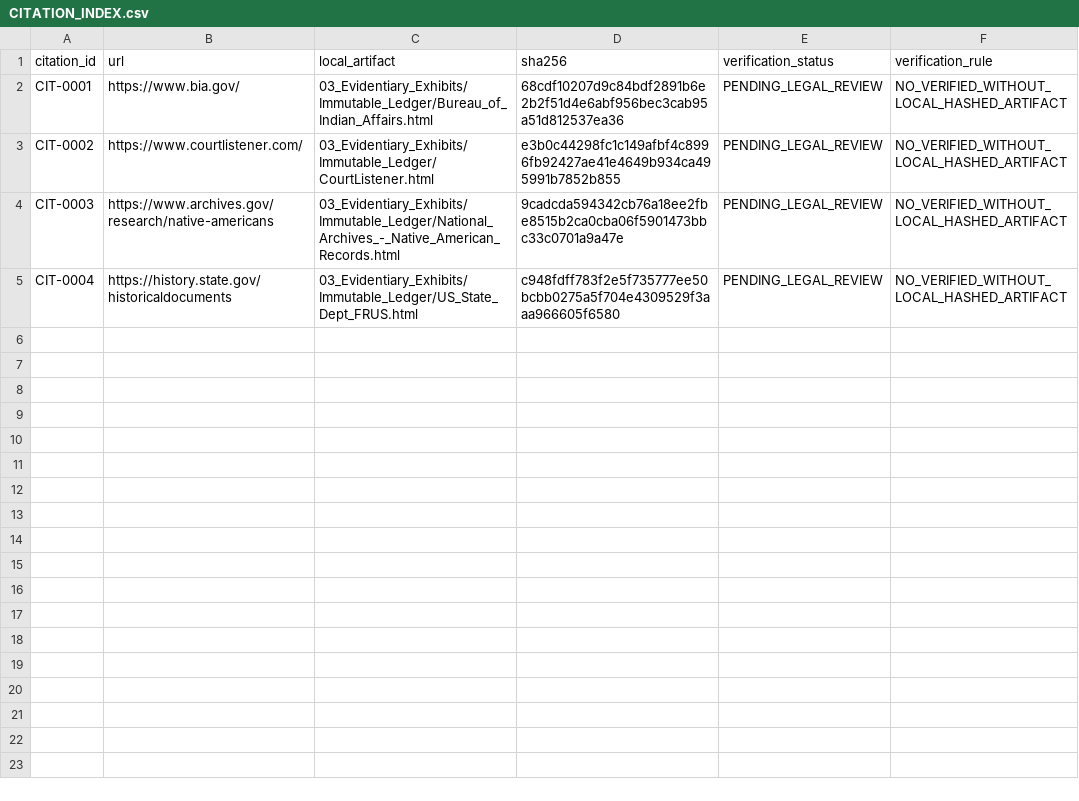
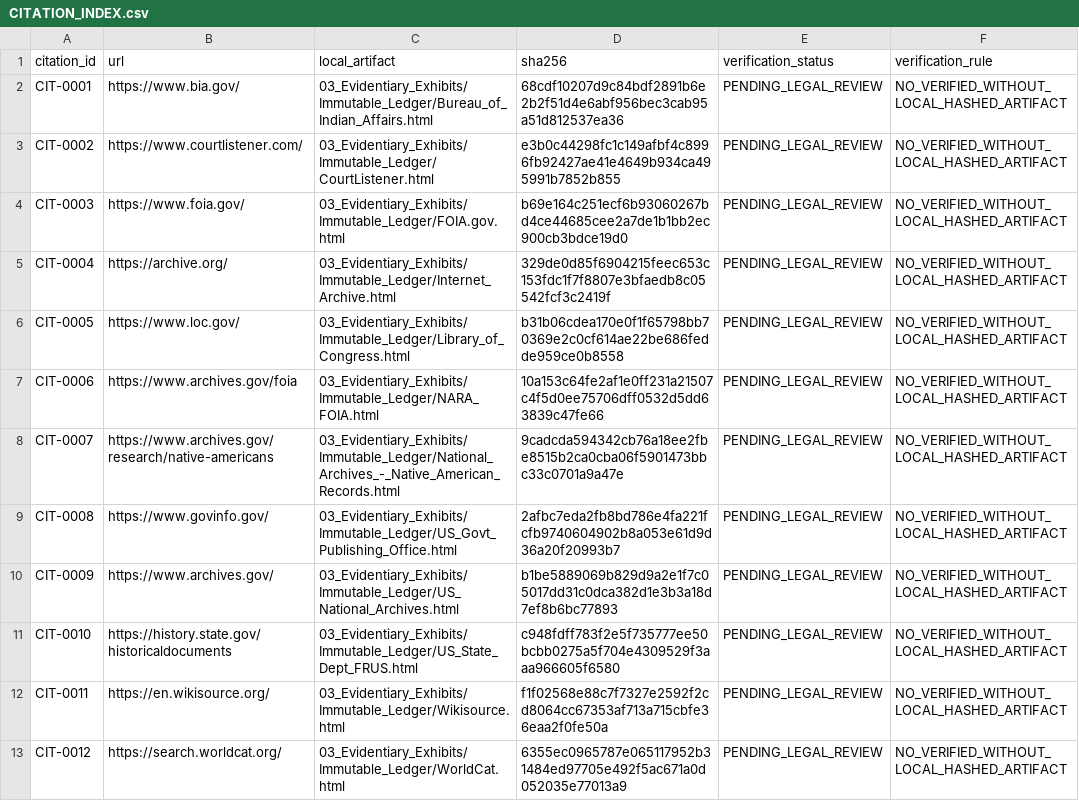
Before and after one commit to GlobalRestitutionAlliance/turtle-island-us-paiute-indian-tribe-of-utah-cedar-band-o-master-litigation, a CSV file: 03_Evidentiary_Exhibits/CITATION_INDEX.csv, drawn as a sheet.

Commit message:
Batch 2b: harvest expanded sources, citations, manifests

```diff
--- a/03_Evidentiary_Exhibits/CITATION_INDEX.csv
+++ b/03_Evidentiary_Exhibits/CITATION_INDEX.csv
@@ -3,3 +3,11 @@ CIT-0001,https://www.bia.gov/,03_Evidentiary_Exhibits/Immutable_Ledger/Bureau_of
 CIT-0002,https://www.courtlistener.com/,03_Evidentiary_Exhibits/Immutable_Ledger/CourtListener.html,e3b0c44298fc1c149afbf4c8996fb92427ae41e4649b934ca495991b7852b855,PENDING_LEGAL_REVIEW,NO_VERIFIED_WITHOUT_LOCAL_HASHED_ARTIFACT
-CIT-0003,https://www.archives.gov/research/native-americans,03_Evidentiary_Exhibits/Immutable_Ledger/National_Archives_-_Native_American_Records.html,9cadcda594342cb76a18ee2fbe8515b2ca0cba06f5901473bbc33c0701a9a47e,PENDING_LEGAL_REVIEW,NO_VERIFIED_WITHOUT_LOCAL_HASHED_ARTIFACT
-CIT-0004,https://history.state.gov/historicaldocuments,03_Evidentiary_Exhibits/Immutable_Ledger/US_State_Dept_FRUS.html,c948fdff783f2e5f735777ee50bcbb0275a5f704e4309529f3aaa966605f6580,PENDING_LEGAL_REVIEW,NO_VERIFIED_WITHOUT_LOCAL_HASHED_ARTIFACT
+CIT-0003,https://www.foia.gov/,03_Evidentiary_Exhibits/Immutable_Ledger/FOIA.gov.html,b69e164c251ecf6b93060267bd4ce44685cee2a7de1b1bb2ec900cb3bdce19d0,PENDING_LEGAL_REVIEW,NO_VERIFIED_WITHOUT_LOCAL_HASHED_ARTIFACT
+CIT-0004,https://archive.org/,03_Evidentiary_Exhibits/Immutable_Ledger/Internet_Archive.html,329de0d85f6904215feec653c153fdc1f7f8807e3bfaedb8c05542fcf3c2419f,PENDING_LEGAL_REVIEW,NO_VERIFIED_WITHOUT_LOCAL_HASHED_ARTIFACT
+CIT-0005,https://www.loc.gov/,03_Evidentiary_Exhibits/Immutable_Ledger/Library_of_Congress.html,b31b06cdea170e0f1f65798bb70369e2c0cf614ae22be686fedde959ce0b8558,PENDING_LEGAL_REVIEW,NO_VERIFIED_WITHOUT_LOCAL_HASHED_ARTIFACT
+CIT-0006,https://www.archives.gov/foia,03_Evidentiary_Exhibits/Immutable_Ledger/NARA_FOIA.html,10a153c64fe2af1e0ff231a21507c4f5d0ee75706dff0532d5dd63839c47fe66,PENDING_LEGAL_REVIEW,NO_VERIFIED_WITHOUT_LOCAL_HASHED_ARTIFACT
+CIT-0007,https://www.archives.gov/research/native-americans,03_Evidentiary_Exhibits/Immutable_Ledger/National_Archives_-_Native_American_Records.html,9cadcda594342cb76a18ee2fbe8515b2ca0cba06f5901473bbc33c0701a9a47e,PENDING_LEGAL_REVIEW,NO_VERIFIED_WITHOUT_LOCAL_HASHED_ARTIFACT
+CIT-0008,https://www.govinfo.gov/,03_Evidentiary_Exhibits/Immutable_Ledger/US_Govt_Publishing_Office.html,2afbc7eda2fb8bd786e4fa221fcfb9740604902b8a053e61d9d36a20f20993b7,PENDING_LEGAL_REVIEW,NO_VERIFIED_WITHOUT_LOCAL_HASHED_ARTIFACT
+CIT-0009,https://www.archives.gov/,03_Evidentiary_Exhibits/Immutable_Ledger/US_National_Archives.html,b1be5889069b829d9a2e1f7c05017dd31c0dca382d1e3b3a18d7ef8b6bc77893,PENDING_LEGAL_REVIEW,NO_VERIFIED_WITHOUT_LOCAL_HASHED_ARTIFACT
+CIT-0010,https://history.state.gov/historicaldocuments,03_Evidentiary_Exhibits/Immutable_Ledger/US_State_Dept_FRUS.html,c948fdff783f2e5f735777ee50bcbb0275a5f704e4309529f3aaa966605f6580,PENDING_LEGAL_REVIEW,NO_VERIFIED_WITHOUT_LOCAL_HASHED_ARTIFACT
+CIT-0011,https://en.wikisource.org/,03_Evidentiary_Exhibits/Immutable_Ledger/Wikisource.html,f1f02568e88c7f7327e2592f2cd8064cc67353af713a715cbfe36eaa2f0fe50a,PENDING_LEGAL_REVIEW,NO_VERIFIED_WITHOUT_LOCAL_HASHED_ARTIFACT
+CIT-0012,https://search.worldcat.org/,03_Evidentiary_Exhibits/Immutable_Ledger/WorldCat.html,6355ec0965787e065117952b31484ed97705e492f5ac671a0d052035e77013a9,PENDING_LEGAL_REVIEW,NO_VERIFIED_WITHOUT_LOCAL_HASHED_ARTIFACT
```
Also changed, not shown: 32 other files.
